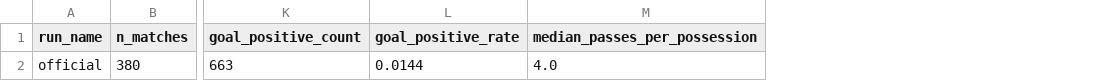
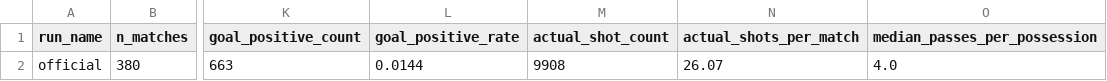
Before and after one commit to HungTruong-github/XAI-sports-knowledge-discovery, a CSV file: results/tables/official/data_pipeline_summary.csv, drawn as a sheet; only a part is shown, gaps mark what is left out; the diff names each change by its address in the sheet, - before the commit and + after, or states it on an @@ line.

```diff
--- a/results/tables/official/data_pipeline_summary.csv
+++ b/results/tables/official/data_pipeline_summary.csv
+column M (actual_shot_count), row 2: 9908
+column N (actual_shots_per_match), row 2: 26.07
```
Also changed, not shown: results/tables/official/sanity_checks.csv, results/tables/pilot/data_pipeline_summary.csv, 24 other files.
